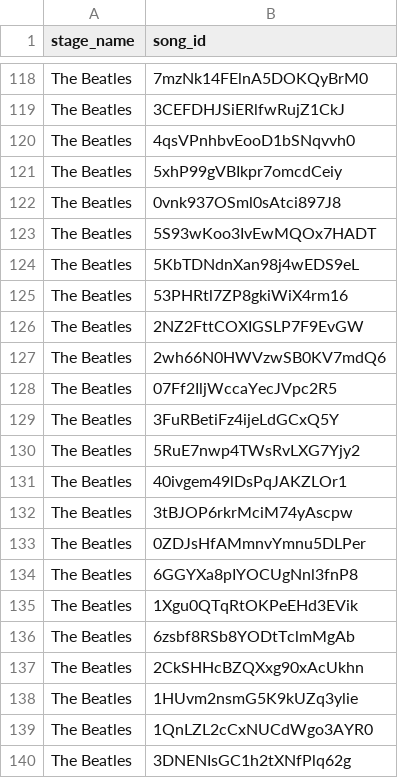
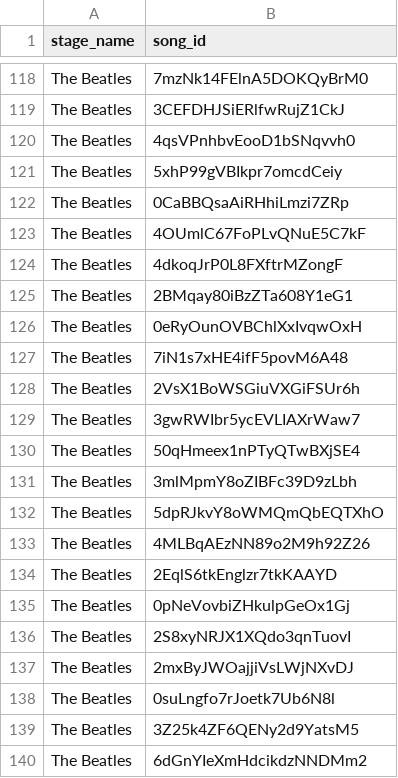
Before and after one commit to EmiliaPaz/EECS647, a CSV file: spotifyAPI/artistsData/TheBeatles/artistsongs.csv, drawn as a sheet; only a part is shown, gaps mark what is left out; the shorter side is filled out with more unchanged rows; the diff covers the shown part only; the diff names each change by its address in the sheet, - before the commit and + after, or states it on an @@ line.

```diff
--- a/spotifyAPI/artistsData/TheBeatles/artistsongs.csv
+++ b/spotifyAPI/artistsData/TheBeatles/artistsongs.csv
-row 122: The Beatles | 0vnk937OSml0sAtci897J8
-row 123: The Beatles | 5S93wKoo3IvEwMQOx7HADT
-row 124: The Beatles | 5KbTDNdnXan98j4wEDS9eL
-row 125: The Beatles | 53PHRtl7ZP8gkiWiX4rm16
-row 126: The Beatles | 2NZ2FttCOXIGSLP7F9EvGW
-row 127: The Beatles | 2wh66N0HWVzwSB0KV7mdQ6
-row 128: The Beatles | 07Ff2IljWccaYecJVpc2R5
-row 129: The Beatles | 3FuRBetiFz4ijeLdGCxQ5Y
-row 130: The Beatles | 5RuE7nwp4TWsRvLXG7Yjy2
-row 131: The Beatles | 40ivgem49lDsPqJAKZLOr1
-row 132: The Beatles | 3tBJOP6rkrMciM74yAscpw
-row 133: The Beatles | 0ZDJsHfAMmnvYmnu5DLPer
-row 134: The Beatles | 6GGYXa8pIYOCUgNnl3fnP8
-row 135: The Beatles | 1Xgu0QTqRtOKPeEHd3EVik
-row 136: The Beatles | 6zsbf8RSb8YODtTclmMgAb
-row 137: The Beatles | 2CkSHHcBZQXxg90xAcUkhn
-row 138: The Beatles | 1HUvm2nsmG5K9kUZq3ylie
-row 139: The Beatles | 1QnLZL2cCxNUCdWgo3AYR0
-row 140: The Beatles | 3DNENIsGC1h2tXNfPlq62g
```
Also changed, not shown: 31 removed rows elsewhere in this file, spotifyAPI/artistsData/Beyonce/artistsongs.csv, spotifyAPI/artistsData/Beyonce/songs.csv, 19 other files.
